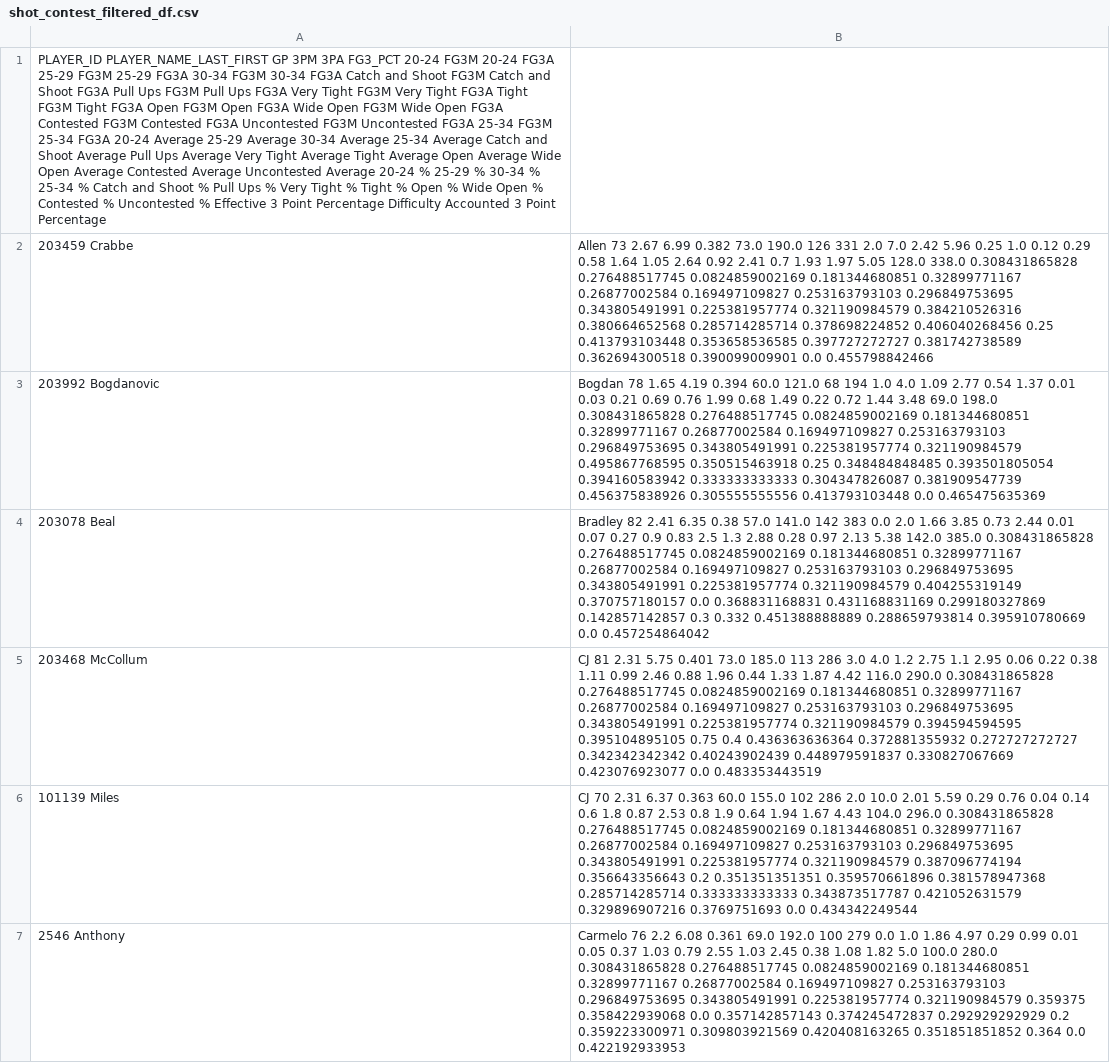
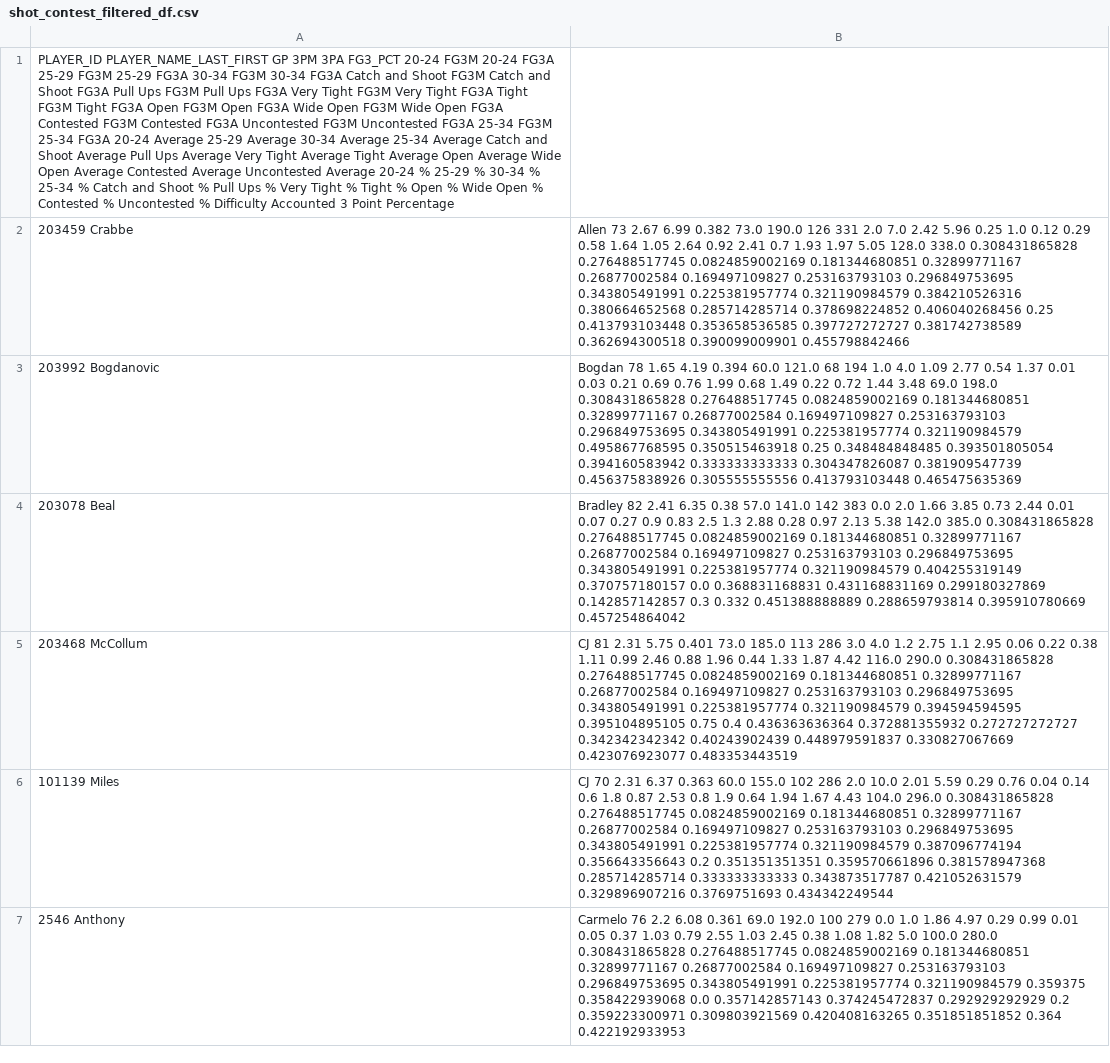
Before and after one commit to mrandrewcho/Posts, a CSV file: 3's/shot_contest_filtered_df.csv, drawn as a sheet; only a part is shown; the diff covers the shown part only; the diff names each change by its address in the sheet, - before the commit and + after, or states it on an @@ line.

```diff
--- a/3's/shot_contest_filtered_df.csv
+++ b/3's/shot_contest_filtered_df.csv
-A1: …Uncontested % Effective 3 Point Percentage Difficulty Accounted…
+A1: …Uncontested % Difficulty Accounted…
-B2: …0.362694300518 0.390099009901 0.0 0.455798842466
+B2: …0.362694300518 0.390099009901 0.455798842466
-B3: …0.305555555556 0.413793103448 0.0 0.465475635369
+B3: …0.305555555556 0.413793103448 0.465475635369
-B4: …0.288659793814 0.395910780669 0.0 0.457254864042
+B4: …0.288659793814 0.395910780669 0.457254864042
-B5: …0.330827067669 0.423076923077 0.0 0.483353443519
+B5: …0.330827067669 0.423076923077 0.483353443519
-B6: …0.329896907216 0.3769751693 0.0 0.434342249544
+B6: …0.329896907216 0.3769751693 0.434342249544
-B7: …0.351851851852 0.364 0.0 0.422192933953
+B7: …0.351851851852 0.364 0.422192933953
```
Also changed, not shown: 59 edited cells elsewhere in this file, 3's/merged_df.csv, 3's/shot_contest_onlyOpen_filtered_df.csv, 10 other files.
